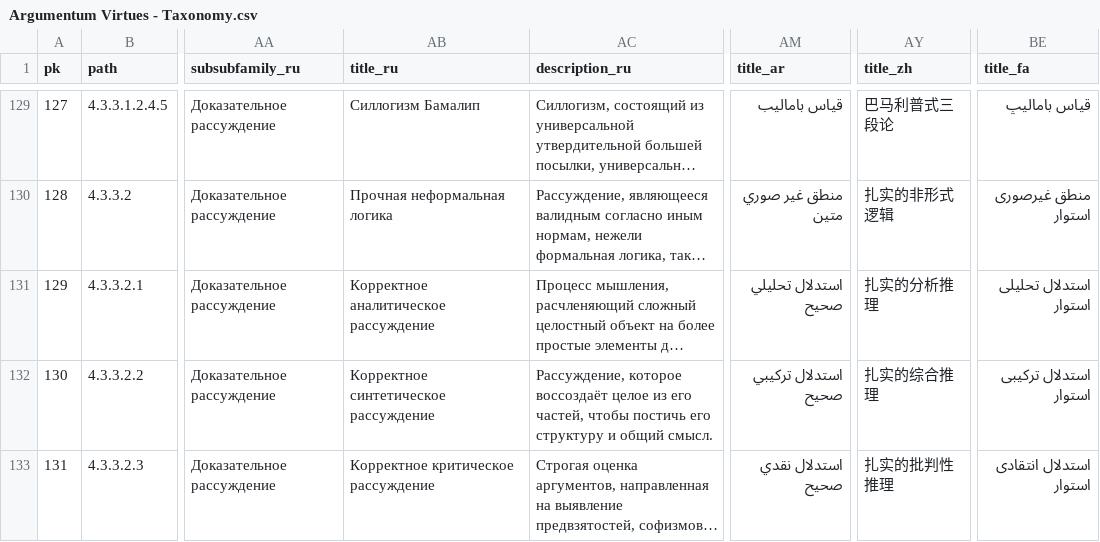
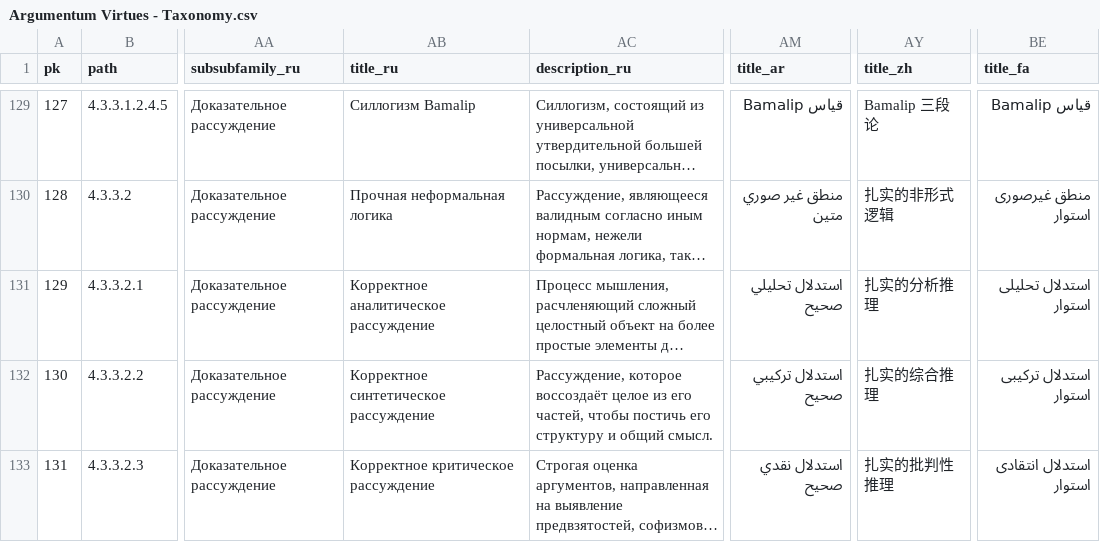
Before and after one commit to ArgumentumGames/Argumentum, a CSV file: Cards/Fallacies/Argumentum Virtues - Taxonomy.csv, drawn as a sheet; only a part is shown, gaps mark what is left out; long unchanged cells end in …; the diff covers the shown part only; the diff names each change by its address in the sheet, - before the commit and + after, or states it on an @@ line.

```diff
--- a/Cards/Fallacies/Argumentum Virtues - Taxonomy.csv
+++ b/Cards/Fallacies/Argumentum Virtues - Taxonomy.csv
-AB129 (title_ru): Силлогизм Бамалип
+AB129 (title_ru): Силлогизм Bamalip
-AM129 (title_ar): قياس باماليب
+AM129 (title_ar): قياس Bamalip
-AY129 (title_zh): 巴马利普式三段论
+AY129 (title_zh): Bamalip 三段论
-BE129 (title_fa): قیاس بامالیپ
+BE129 (title_fa): قیاس Bamalip
```
Also changed, not shown: 62 edited cells elsewhere in this file, 2 other files.
